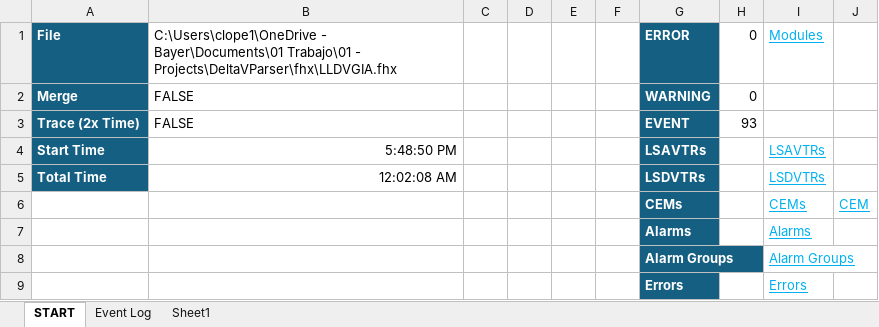
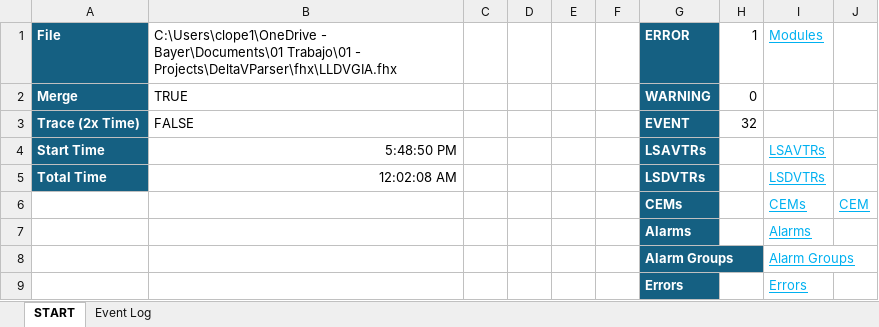
Before and after one commit to claudiolop/DeltaVParser, an Excel workbook: DeltaVParser.xlsm, sheet START, drawn as a sheet; values as stored, in another font and other column widths than the file's, no borders; charts and pictures and conditional formats not drawn; the diff names each change by its address in the sheet, - before the commit and + after, or states it on an @@ line.

```diff
--- a/DeltaVParser.xlsm (sheet START)
+++ b/DeltaVParser.xlsm (sheet START)
-sheet tab: Sheet1
-H1: 0
+H1: 1
-B2: FALSE
+B2: TRUE
-H3: 93
+H3: 32
```
Also changed, not shown: sheet Event Log, 9 other files.
